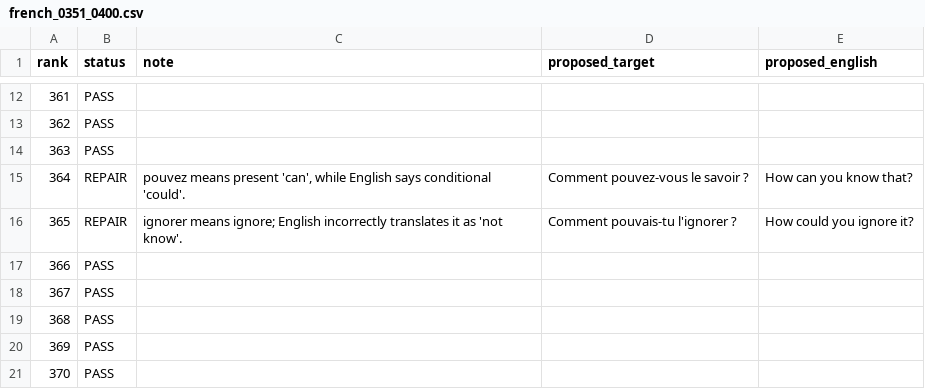
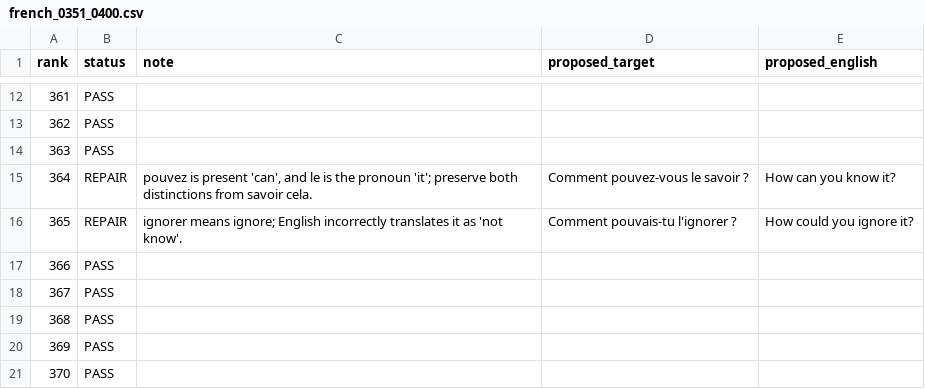
Before and after one commit to ualispublishing/learning, a CSV file: audit/language-workbooks/v1.0/row_by_row/french_0351_0400.csv, drawn as a sheet; only a part is shown, gaps mark what is left out.

Commit message:
audit: preserve French pronoun distinction at rank 364

```diff
--- a/audit/language-workbooks/v1.0/row_by_row/french_0351_0400.csv
+++ b/audit/language-workbooks/v1.0/row_by_row/french_0351_0400.csv
@@ -14,3 +14,3 @@ rank,status,note,proposed_target,proposed_english
 363,PASS,,,
-364,REPAIR,"pouvez means present 'can', while English says conditional 'could'.",Comment pouvez-vous le savoir ?,How can you know that?
+364,REPAIR,"pouvez is present 'can', and le is the pronoun 'it'; preserve both distinctions from savoir cela.",Comment pouvez-vous le savoir ?,How can you know it?
 365,REPAIR,"ignorer means ignore; English incorrectly translates it as 'not know'.",Comment pouvais-tu l'ignorer ?,How could you ignore it?
```
